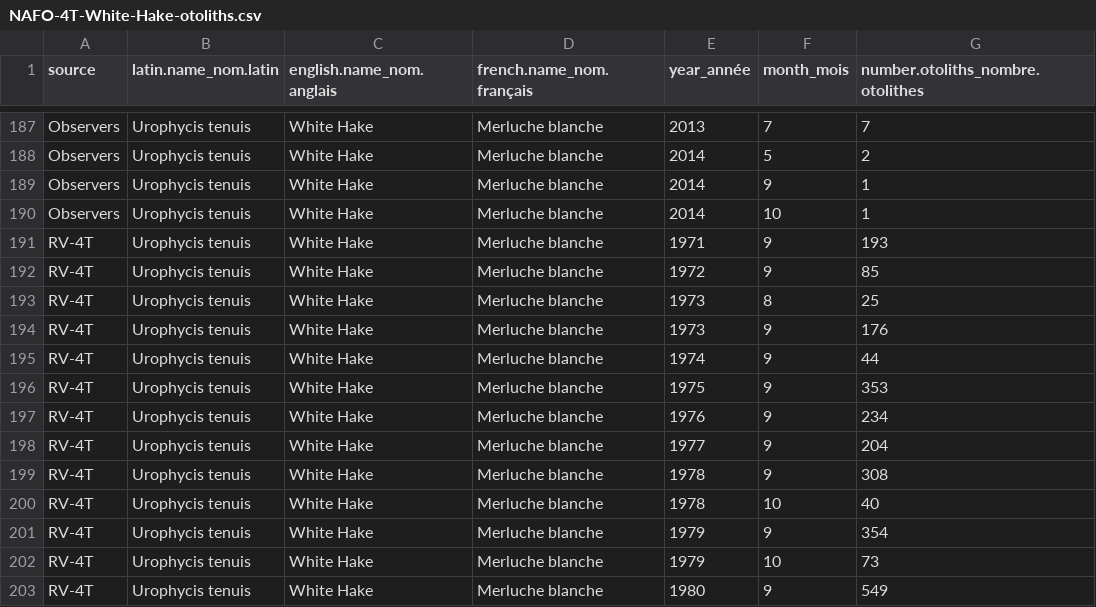
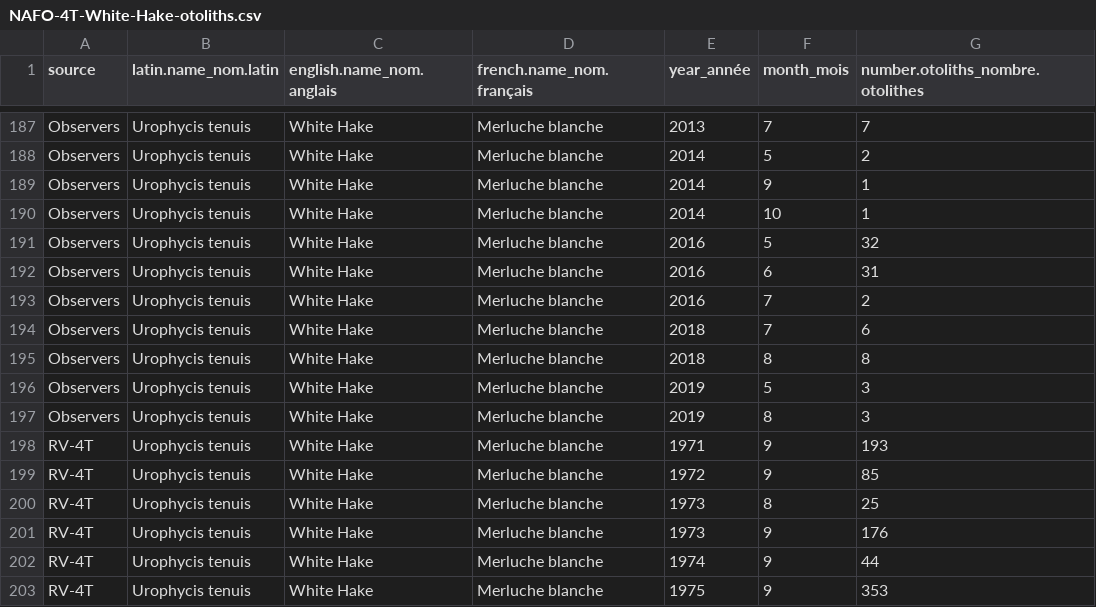
Before and after one commit to dfo-gulf-science/fgp-datasets, a CSV file: otolith_collection/NAFO-4T-White-Hake-otoliths.csv, drawn as a sheet; only a part is shown, gaps mark what is left out; the shorter side is filled out with more unchanged rows.

```diff
--- a/otolith_collection/NAFO-4T-White-Hake-otoliths.csv
+++ b/otolith_collection/NAFO-4T-White-Hake-otoliths.csv
@@ -190,2 +190,9 @@
 "Observers","Urophycis tenuis","White Hake","Merluche blanche",2014,10,1
+"Observers","Urophycis tenuis","White Hake","Merluche blanche",2016,5,32
+"Observers","Urophycis tenuis","White Hake","Merluche blanche",2016,6,31
+"Observers","Urophycis tenuis","White Hake","Merluche blanche",2016,7,2
+"Observers","Urophycis tenuis","White Hake","Merluche blanche",2018,7,6
+"Observers","Urophycis tenuis","White Hake","Merluche blanche",2018,8,8
+"Observers","Urophycis tenuis","White Hake","Merluche blanche",2019,5,3
+"Observers","Urophycis tenuis","White Hake","Merluche blanche",2019,8,3
 "RV-4T","Urophycis tenuis","White Hake","Merluche blanche",1971,9,193
```
Also changed, not shown: otolith_collection/NAFO-4T-American-Plaice-ages.csv, otolith_collection/NAFO-4T-White-Hake-ages.csv, 7 other files.
